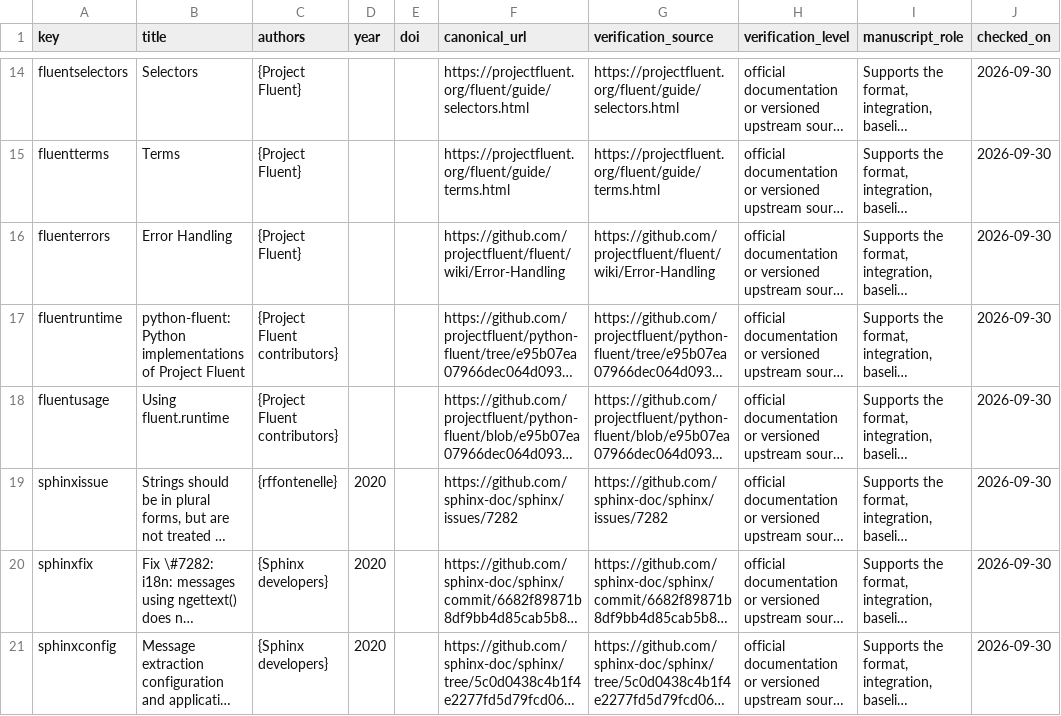
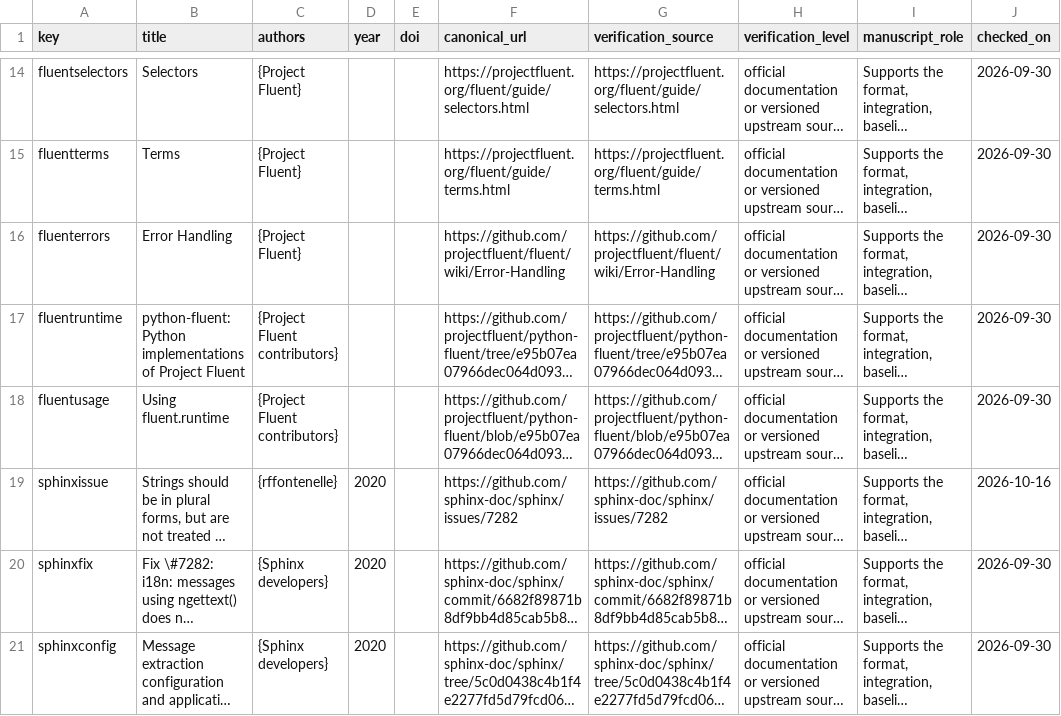
Before and after one commit to Haoyi-Zhang/MsgBranch, a CSV file: docs/references.csv, drawn as a sheet; only a part is shown, gaps mark what is left out; long unchanged cells end in …; the diff names each change by its address in the sheet, - before the commit and + after, or states it on an @@ line.

Commit message:
Record the current check date for corrected issue attribution

```diff
--- a/docs/references.csv
+++ b/docs/references.csv
-J19 (checked_on): 2026-09-30
+J19 (checked_on): 2026-10-16
```
Also changed, not shown: 1 other file.
